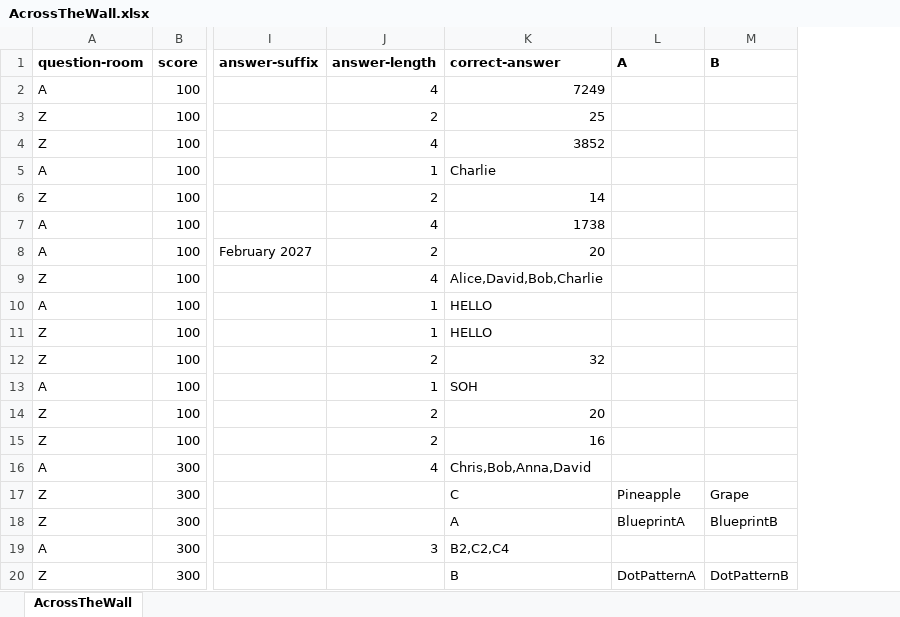
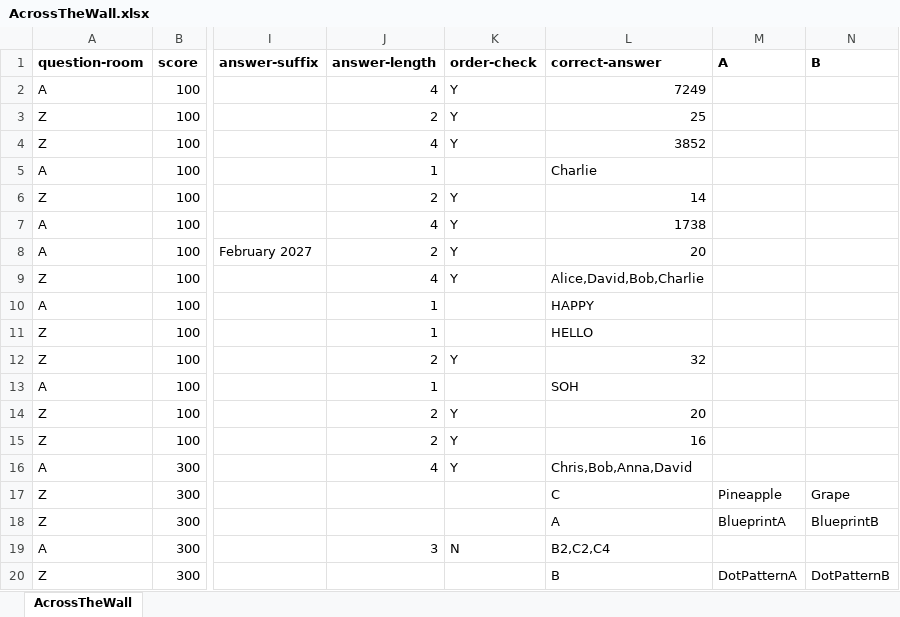
Before and after one commit to Rebecca-Yu/lightkeeper, an Excel workbook: assets/AcrossTheWall.xlsx, sheet AcrossTheWall, drawn as a sheet; only a part is shown, gaps mark what is left out; values as stored, in another font and other column widths than the file's, no borders; addresses are those after the commit; the diff names each change by its address in the sheet, - before the commit and + after, or states it on an @@ line.

Commit message:
across-the-wall_adjusting-short-ans-validation

```diff
--- a/assets/AcrossTheWall.xlsx (sheet AcrossTheWall)
+++ b/assets/AcrossTheWall.xlsx (sheet AcrossTheWall)
+column K (order-check), rows 2-19: Y | Y | Y |  | Y | Y | Y | Y |  |  | Y |  | Y | Y | Y |  |  | N
-L10 (correct-answer): HELLO
+L10 (correct-answer): HAPPY
```
Also changed, not shown: 3 other files.
